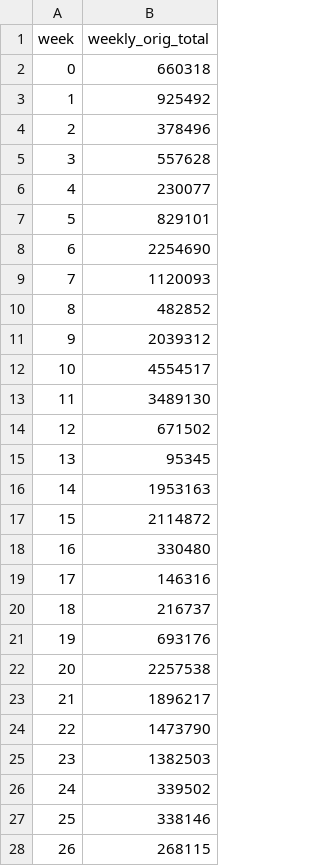
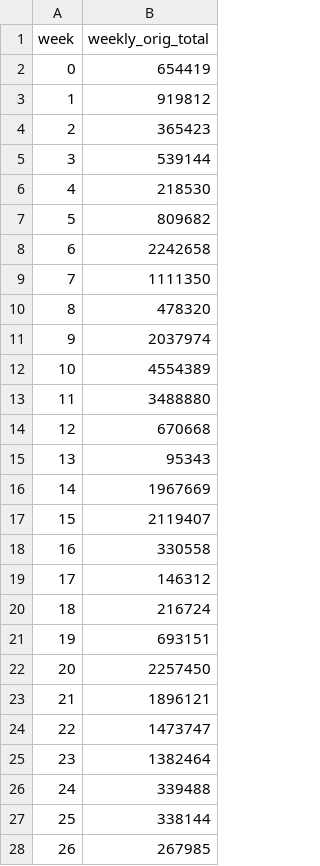
Before and after one commit to kimjesse/Detecting-Narrative-Reframing-on-X-in-the-2024-U.S.-Election, a CSV file: weekly_orig_totals.csv, drawn as a sheet; only a part is shown; the diff covers the shown part only.

Commit message:
Upped the number of tweets per week to 15k. Output now in parquet file but too big to be put on github.

```diff
--- a/weekly_orig_totals.csv
+++ b/weekly_orig_totals.csv
@@ -1,28 +1,28 @@
 week,weekly_orig_total
-0,660318
-1,925492
-2,378496
-3,557628
-4,230077
-5,829101
-6,2254690
-7,1120093
-8,482852
-9,2039312
-10,4554517
-11,3489130
-12,671502
-13,95345
-14,1953163
-15,2114872
-16,330480
-17,146316
-18,216737
-19,693176
-20,2257538
-21,1896217
-22,1473790
-23,1382503
-24,339502
-25,338146
-26,268115
+0,654419
+1,919812
+2,365423
+3,539144
+4,218530
+5,809682
+6,2242658
+7,1111350
+8,478320
+9,2037974
+10,4554389
+11,3488880
+12,670668
+13,95343
+14,1967669
+15,2119407
+16,330558
+17,146312
+18,216724
+19,693151
+20,2257450
+21,1896121
+22,1473747
+23,1382464
+24,339488
+25,338144
+26,267985
```
Also changed, not shown: 4 edited cells elsewhere in this file, 7 other files.
